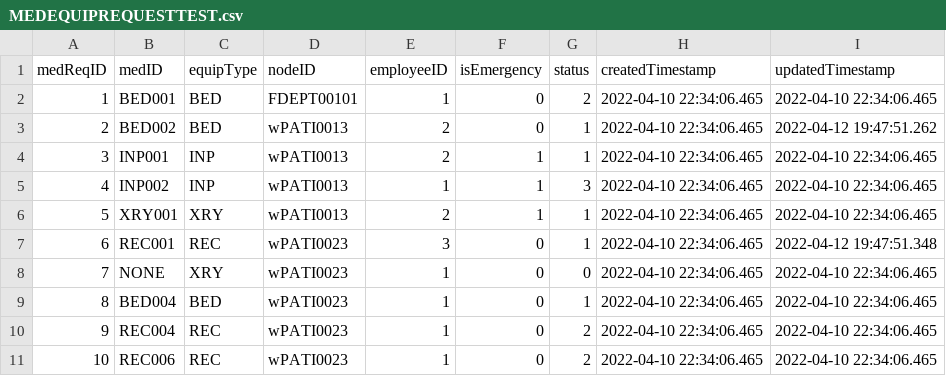
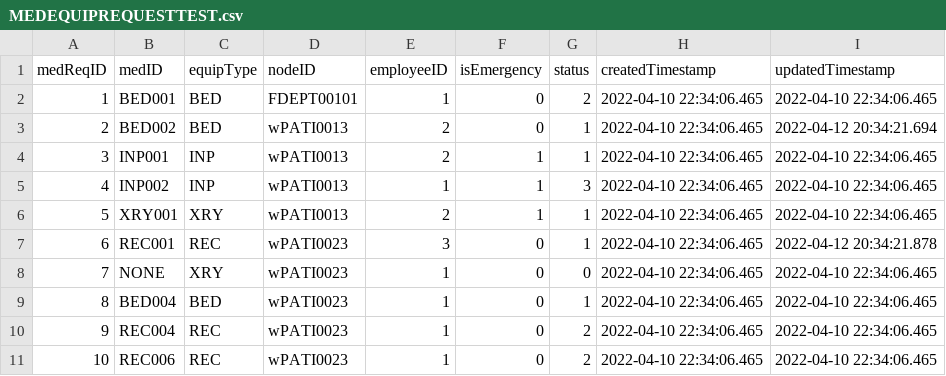
Before and after one commit to cscopetski/CS3733-D-Term-Team-W-Application, a CSV file: wApplication/MEDEQUIPREQUESTTEST.csv, drawn as a sheet.

```diff
--- a/wApplication/MEDEQUIPREQUESTTEST.csv
+++ b/wApplication/MEDEQUIPREQUESTTEST.csv
@@ -2,3 +2,3 @@ medReqID,medID,equipType,nodeID,employeeID,isEmergency,status,createdTimestamp,u
 1,BED001,BED,FDEPT00101,1,0,2,2022-04-10 22:34:06.465,2022-04-10 22:34:06.465
-2,BED002,BED,wPATI0013,2,0,1,2022-04-10 22:34:06.465,2022-04-12 19:47:51.262
+2,BED002,BED,wPATI0013,2,0,1,2022-04-10 22:34:06.465,2022-04-12 20:34:21.694
 3,INP001,INP,wPATI0013,2,1,1,2022-04-10 22:34:06.465,2022-04-10 22:34:06.465
@@ -6,3 +6,3 @@ medReqID,medID,equipType,nodeID,employeeID,isEmergency,status,createdTimestamp,u
 5,XRY001,XRY,wPATI0013,2,1,1,2022-04-10 22:34:06.465,2022-04-10 22:34:06.465
-6,REC001,REC,wPATI0023,3,0,1,2022-04-10 22:34:06.465,2022-04-12 19:47:51.348
+6,REC001,REC,wPATI0023,3,0,1,2022-04-10 22:34:06.465,2022-04-12 20:34:21.878
 7,NONE,XRY,wPATI0023,1,0,0,2022-04-10 22:34:06.465,2022-04-10 22:34:06.465
```
Also changed, not shown: wApplication/Employees.csv, 11 other files.
